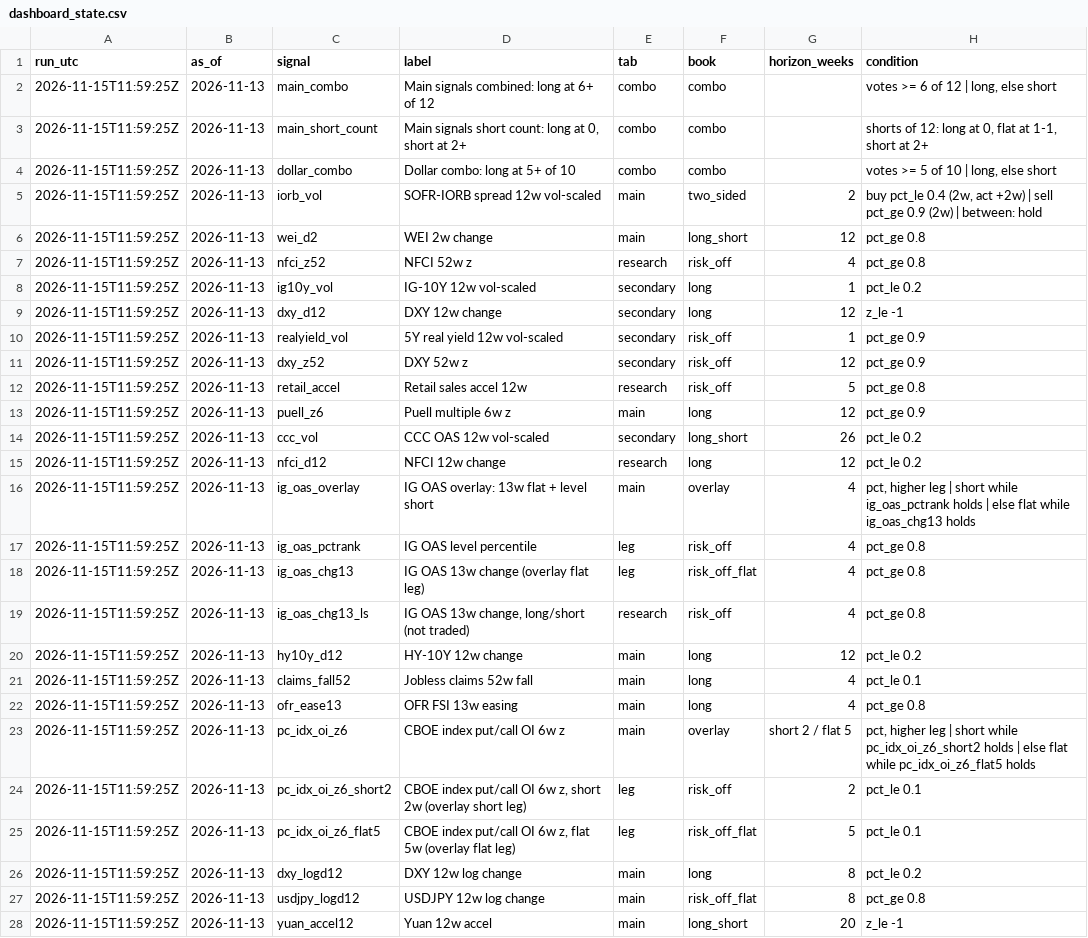
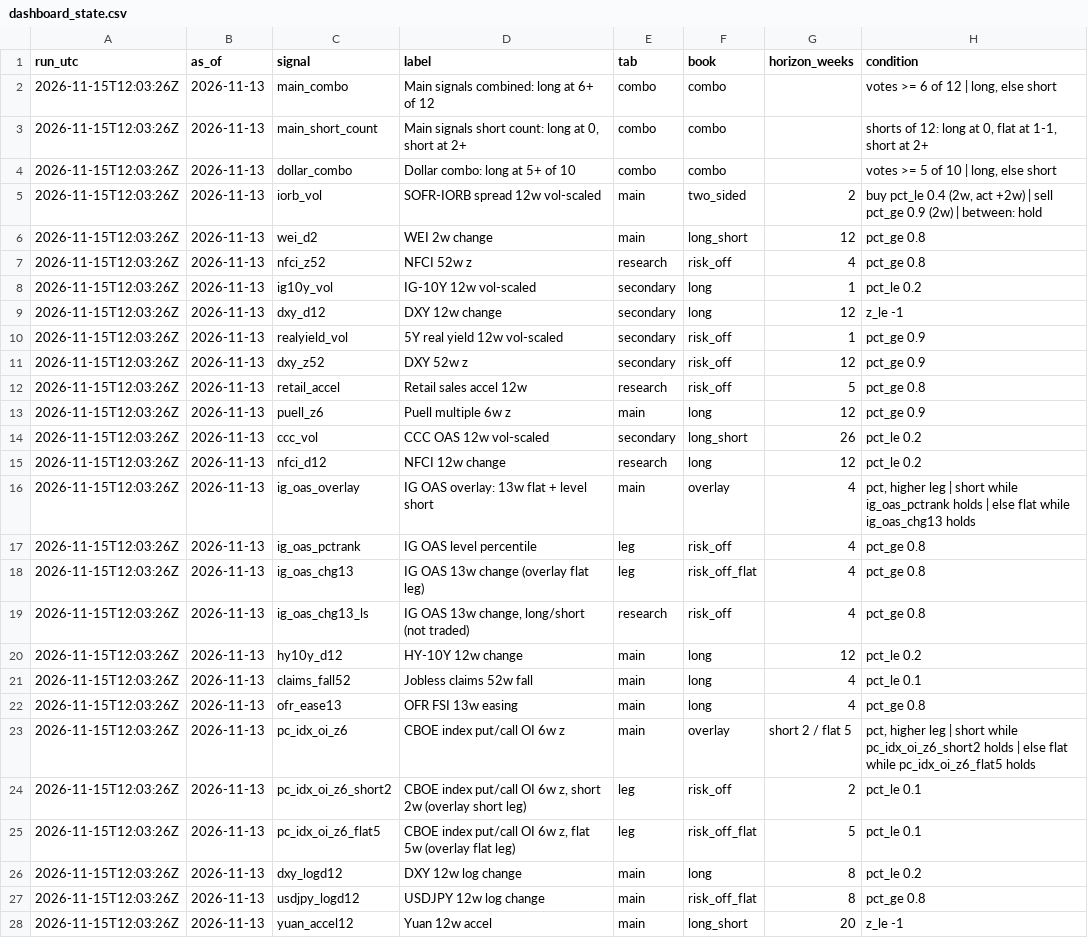
Before and after one commit to 3Jack1/btc-credit-dashboard, a CSV file: dashboard_state.csv, drawn as a sheet; only a part is shown; the diff covers the shown part only; the diff names each change by its address in the sheet, - before the commit and + after, or states it on an @@ line.

```diff
--- a/dashboard_state.csv
+++ b/dashboard_state.csv
-A2:A28 (run_utc): 2026-11-15T11:59:25Z
+A2:A28 (run_utc): 2026-11-15T12:03:26Z
```
Also changed, not shown: 11 edited cells elsewhere in this file, 1 other file.
